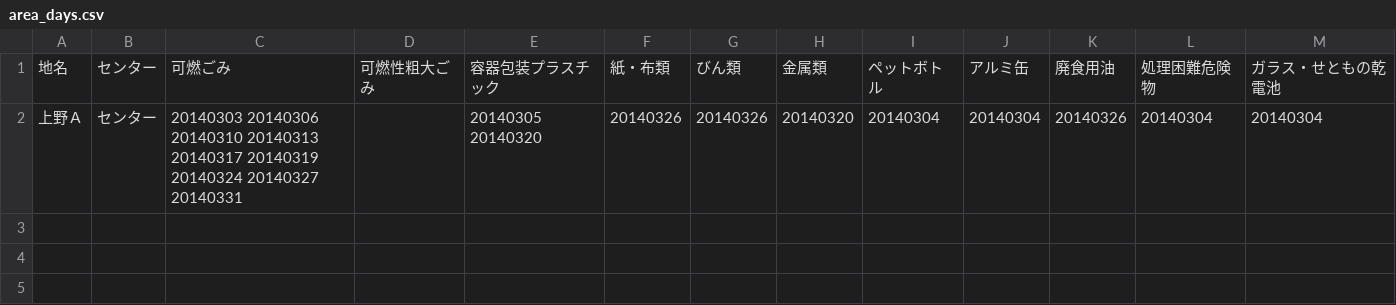
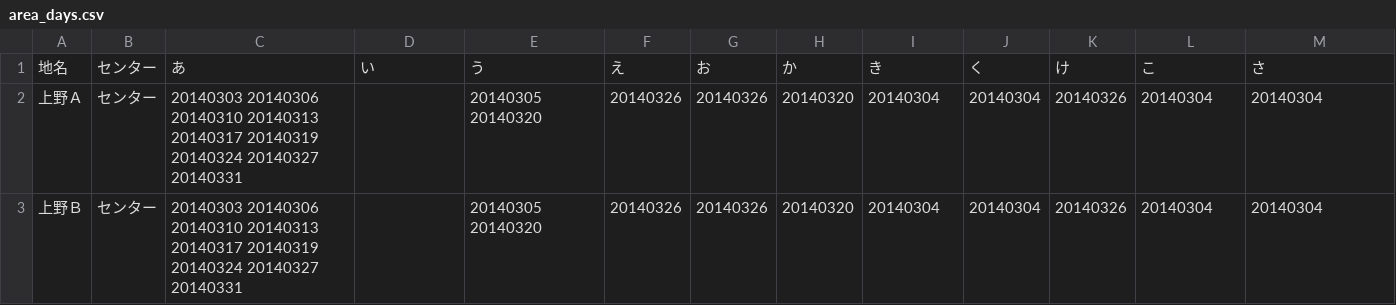
Before and after one commit to igaigaiga/iga5374.github.com, a CSV file: data/area_days.csv, drawn as a sheet.

Commit message:
Update area_days.csv

```diff
--- a/data/area_days.csv
+++ b/data/area_days.csv
@@ -1,2 +1,3 @@
-地名,センター,可燃ごみ,可燃性粗大ごみ,容器包装プラスチック,紙・布類,びん類,金属類,ペットボトル,アルミ缶,廃食用油,処理困難危険物,ガラス・せともの乾電池
+地名,センター,あ,い,う,え,お,か,き,く,け,こ,さ
 上野Ａ,センター,20140303 20140306 20140310 20140313 20140317 20140319 20140324 20140327 20140331,,20140305 20140320,20140326,20140326,20140320,20140304,20140304,20140326,20140304,20140304
+上野Ｂ,センター,20140303 20140306 20140310 20140313 20140317 20140319 20140324 20140327 20140331,,20140305 20140320,20140326,20140326,20140320,20140304,20140304,20140326,20140304,20140304
```
